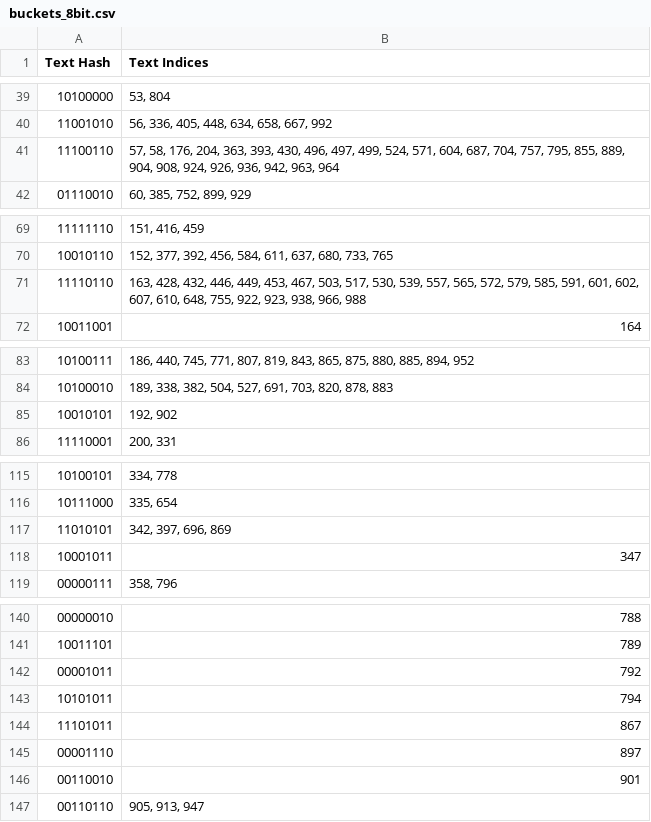
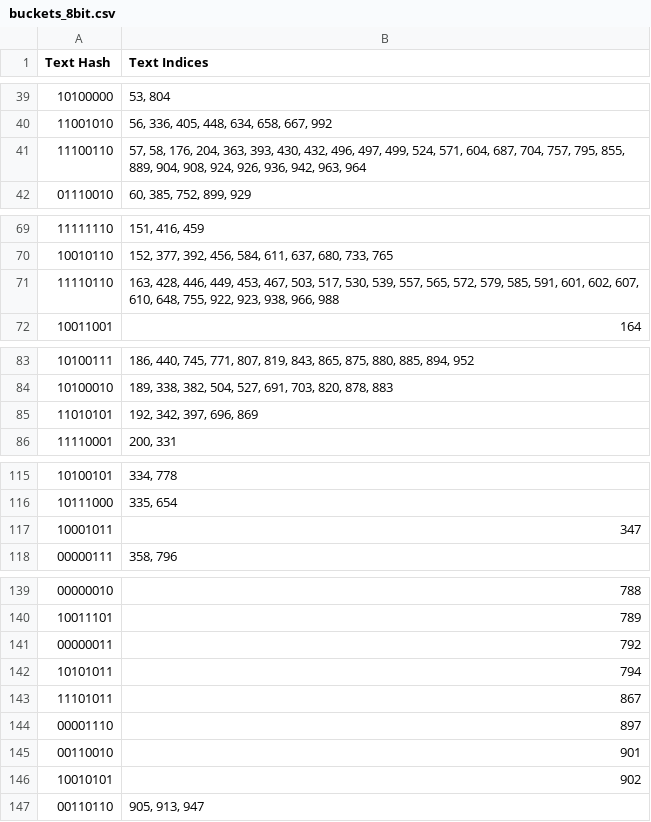
Before and after one commit to abhi3700/semantic-hashing-demo, a CSV file: output/buckets_8bit.csv, drawn as a sheet; only a part is shown, gaps mark what is left out.

Commit message:
Restore preprocessed_data file generation
Modified the script to include generating preprocessed_data with embedding i.e. 'List[float]' for each review along with buckets generation for all hyperplanes

```diff
--- a/output/buckets_8bit.csv
+++ b/output/buckets_8bit.csv
@@ -40,3 +40,3 @@ Text Hash,Text Indices
 11001010,"56, 336, 405, 448, 634, 658, 667, 992"
-11100110,"57, 58, 176, 204, 363, 393, 430, 496, 497, 499, 524, 571, 604, 687, 704, 757, 795, 855, 889, 904, 908, 924, 926, 936, 942, 963, 964"
+11100110,"57, 58, 176, 204, 363, 393, 430, 432, 496, 497, 499, 524, 571, 604, 687, 704, 757, 795, 855, 889, 904, 908, 924, 926, 936, 942, 963, 964"
 01110010,"60, 385, 752, 899, 929"
@@ -70,3 +70,3 @@ Text Hash,Text Indices
 10010110,"152, 377, 392, 456, 584, 611, 637, 680, 733, 765"
-11110110,"163, 428, 432, 446, 449, 453, 467, 503, 517, 530, 539, 557, 565, 572, 579, 585, 591, 601, 602, 607, 610, 648, 755, 922, 923, 938, 966, 988"
+11110110,"163, 428, 446, 449, 453, 467, 503, 517, 530, 539, 557, 565, 572, 579, 585, 591, 601, 602, 607, 610, 648, 755, 922, 923, 938, 966, 988"
 10011001,164
@@ -84,3 +84,3 @@ Text Hash,Text Indices
 10100010,"189, 338, 382, 504, 527, 691, 703, 820, 878, 883"
-10010101,"192, 902"
+11010101,"192, 342, 397, 696, 869"
 11110001,"200, 331"
@@ -116,3 +116,2 @@ Text Hash,Text Indices
 10111000,"335, 654"
-11010101,"342, 397, 696, 869"
 10001011,347
@@ -141,3 +140,3 @@ Text Hash,Text Indices
 10011101,789
-00001011,792
+00000011,792
 10101011,794
@@ -146,2 +145,3 @@ Text Hash,Text Indices
 00110010,901
+10010101,902
 00110110,"905, 913, 947"
```
Also changed, not shown: output/buckets_128bit.csv, output/buckets_16bit.csv, 4 other files.
